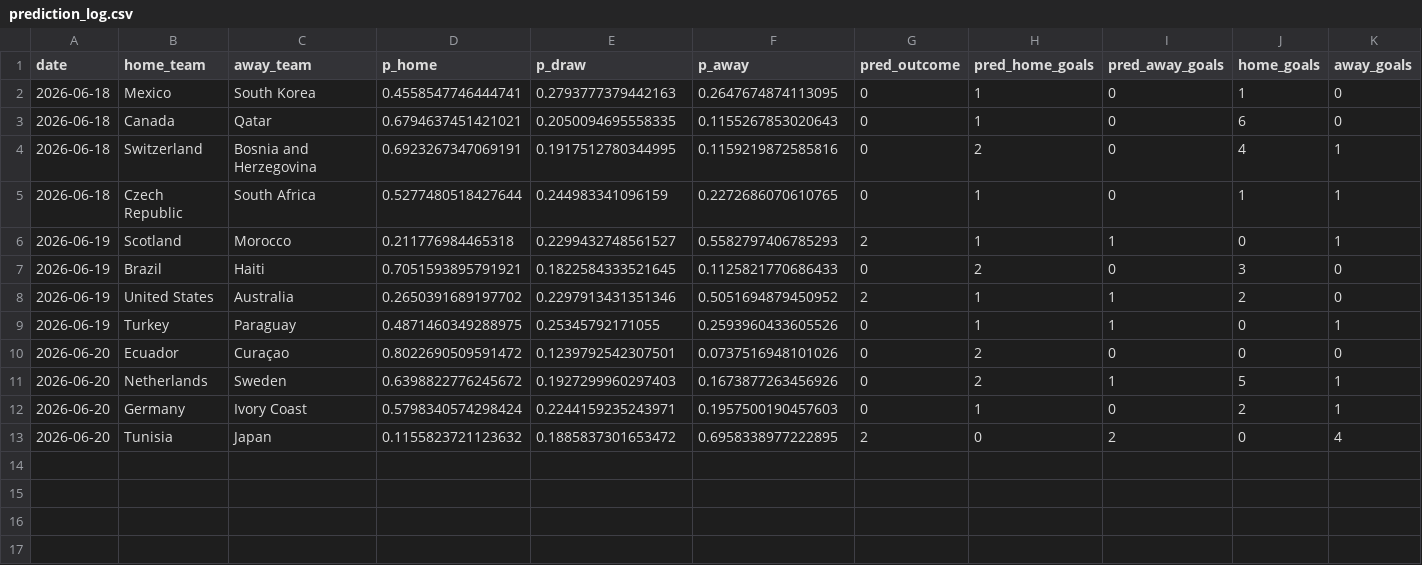
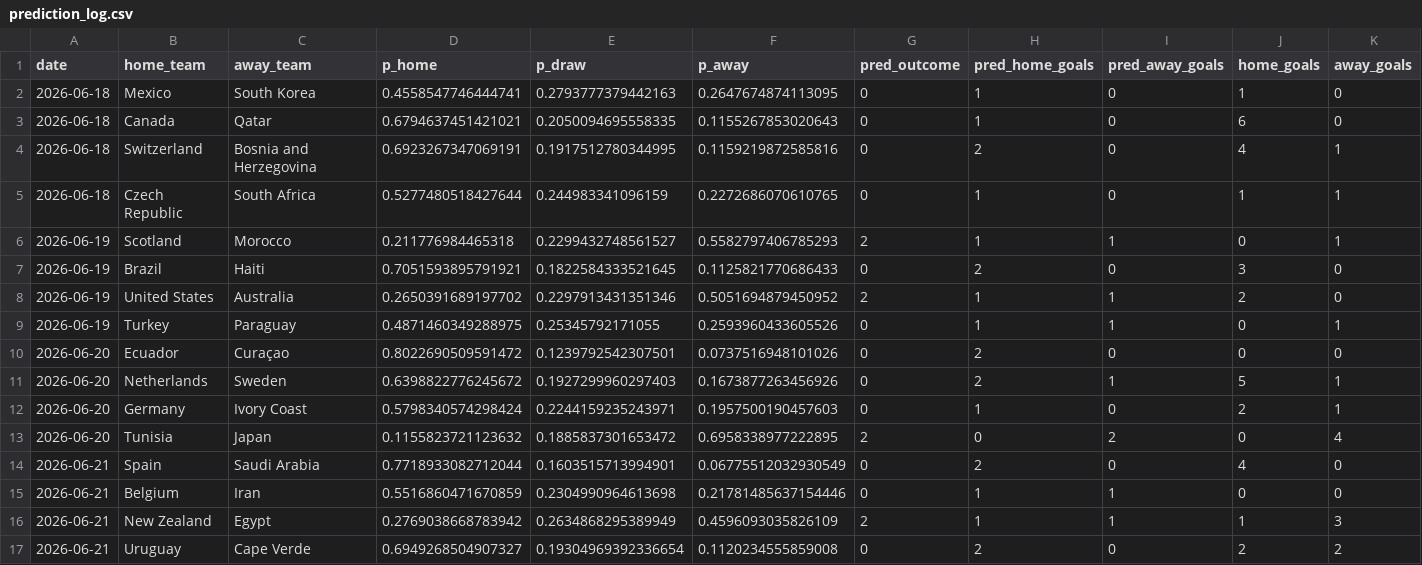
Before and after one commit to Darennesh/World-Cup-2026-Predictor, a CSV file: public/prediction_log.csv, drawn as a sheet; only a part is shown; rows hold the shown columns only; the diff names each change by its address in the sheet, - before the commit and + after, or states it on an @@ line.

```diff
--- a/public/prediction_log.csv
+++ b/public/prediction_log.csv
+row 14: 2026-06-21 | Spain | Saudi Arabia | 0.7718933082712044 | 0.1603515713994901 | 0.06775512032930549 | 0 | 2 | 0 | 4 | 0
+row 15: 2026-06-21 | Belgium | Iran | 0.5516860471670859 | 0.2304990964613698 | 0.21781485637154446 | 0 | 1 | 1 | 0 | 0
+row 16: 2026-06-21 | New Zealand | Egypt | 0.2769038668783942 | 0.2634868295389949 | 0.4596093035826109 | 2 | 1 | 1 | 1 | 3
+row 17: 2026-06-21 | Uruguay | Cape Verde | 0.6949268504907327 | 0.19304969392336654 | 0.1120234555859008 | 0 | 2 | 0 | 2 | 2
```
Also changed, not shown: public/games.csv, 4 other files.
